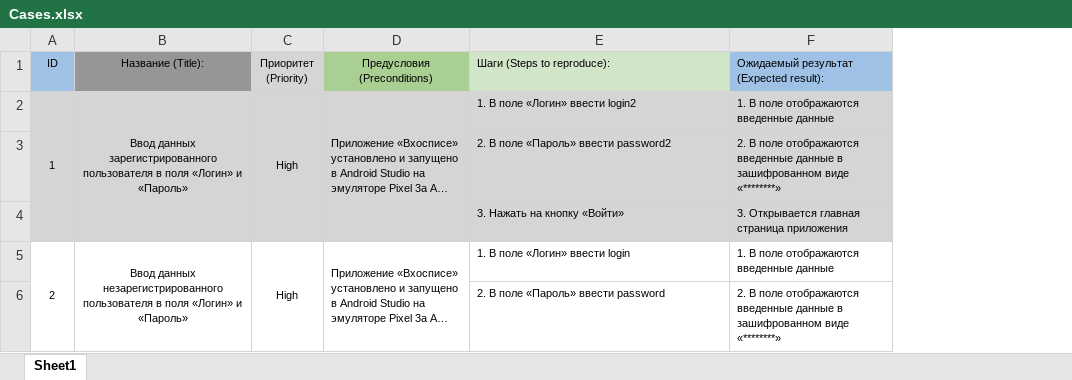
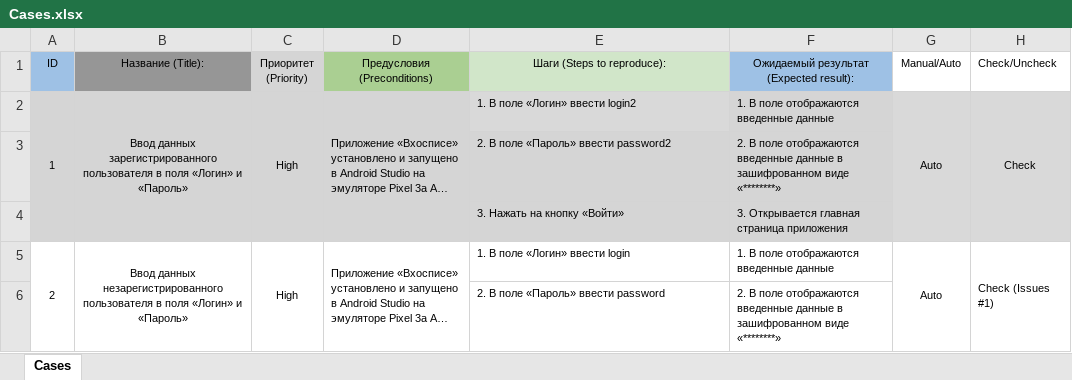
Before and after one commit to TinitaQA/tinitaQADiplom, an Excel workbook: Cases.xlsx, sheet Cases, drawn as a sheet; only a part is shown; long unchanged cells end in …; values as stored, in another font and other column widths than the file's, no borders; the diff covers the shown part only; the diff names each change by its address in the sheet, - before the commit and + after, or states it on an @@ line.

```diff
--- a/Cases.xlsx (sheet Cases)
+++ b/Cases.xlsx (sheet Cases)
-sheet tab: Sheet1
+sheet tab: Cases
+column G (Manual/Auto), rows 2-5: Auto |  |  | Auto
+column H (Check/Uncheck), rows 2-5: Check |  |  | Check (Issues #1)
-E1:F1 alignment: left
+E1:F1 alignment: center
```
Also changed, not shown: 6 added rows, 10 edited cells and cell formats elsewhere in this sheet, Check.xlsx, 8 other files.
